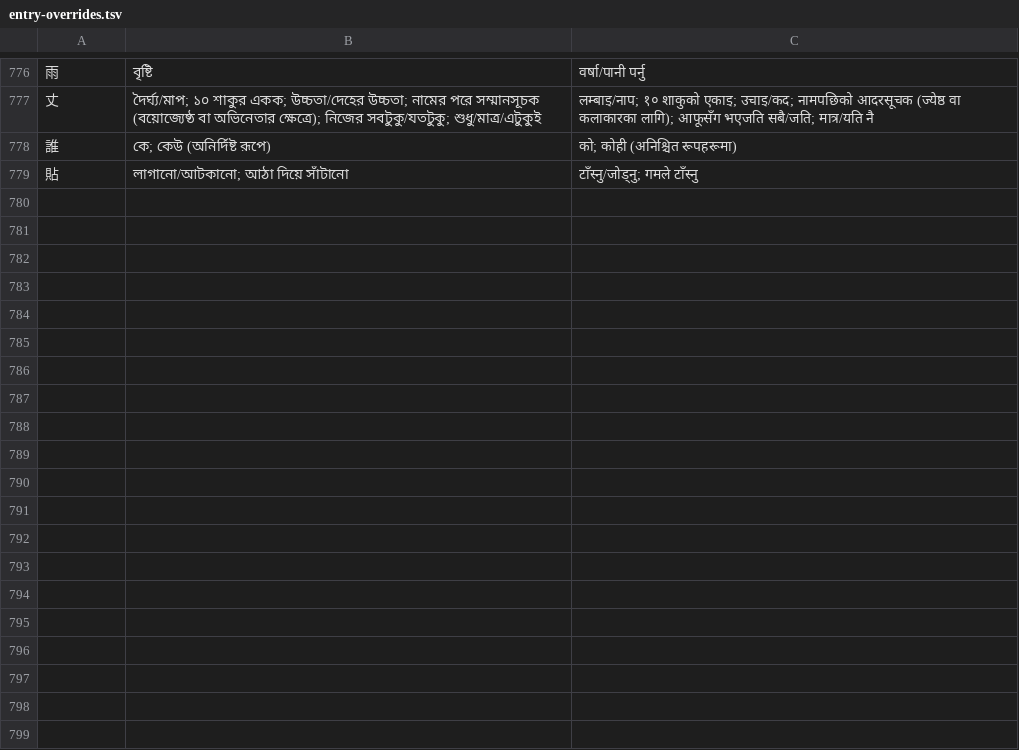
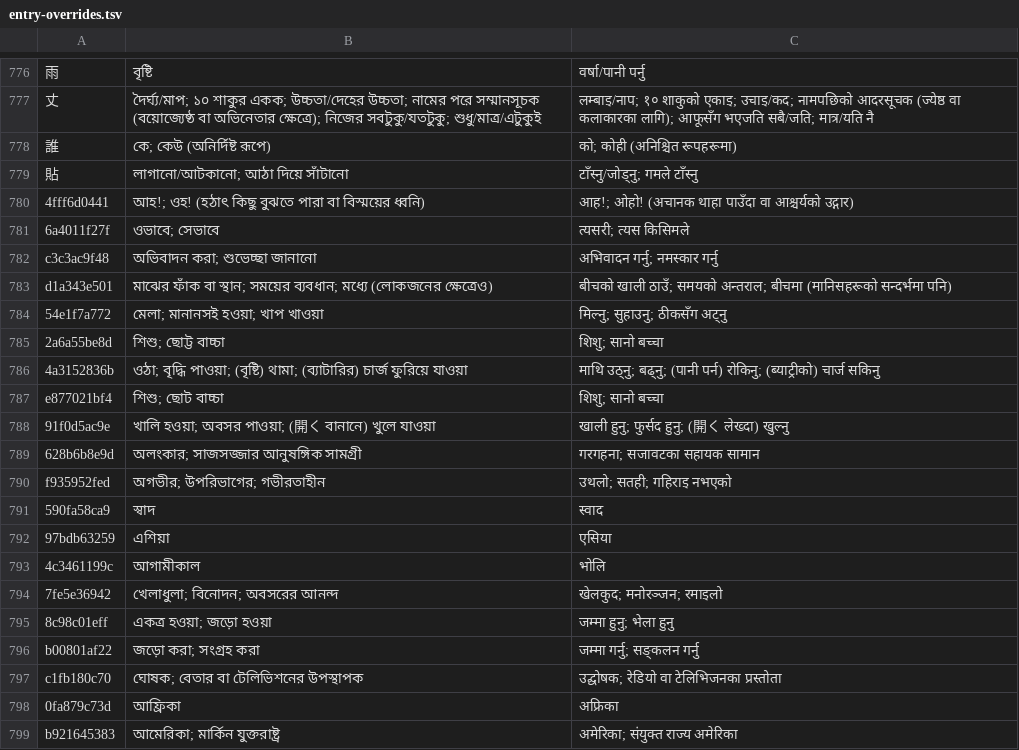
Before and after one commit to Mr04Nazmul/nihongo-path, a TSV file: translations/entry-overrides.tsv, drawn as a sheet; only a part is shown, gaps mark what is left out; the diff names each change by its address in the sheet, - before the commit and + after, or states it on an @@ line.

```diff
--- a/translations/entry-overrides.tsv
+++ b/translations/entry-overrides.tsv
+row 780: 4fff6d0441 | আহ!; ওহ! (হঠাৎ কিছু বুঝতে পারা বা বিস্ময়ের ধ্বনি) | आह!; ओहो! (अचानक थाहा पाउँदा वा आश्चर्यको उद्गार)
+row 781: 6a4011f27f | ওভাবে; সেভাবে | त्यसरी; त्यस किसिमले
+row 782: c3c3ac9f48 | অভিবাদন করা; শুভেচ্ছা জানানো | अभिवादन गर्नु; नमस्कार गर्नु
+row 783: d1a343e501 | মাঝের ফাঁক বা স্থান; সময়ের ব্যবধান; মধ্যে (লোকজনের ক্ষেত্রেও) | बीचको खाली ठाउँ; समयको अन्तराल; बीचमा (मानिसहरूको सन्दर्भमा पनि)
+row 784: 54e1f7a772 | মেলা; মানানসই হওয়া; খাপ খাওয়া | मिल्नु; सुहाउनु; ठीकसँग अट्नु
+row 785: 2a6a55be8d | শিশু; ছোট্ট বাচ্চা | शिशु; सानो बच्चा
+row 786: 4a3152836b | ওঠা; বৃদ্ধি পাওয়া; (বৃষ্টি) থামা; (ব্যাটারির) চার্জ ফুরিয়ে যাওয়া | माथि उठ्नु; बढ्नु; (पानी पर्न) रोकिनु; (ब्याट्रीको) चार्ज सकिनु
+row 787: e877021bf4 | শিশু; ছোট বাচ্চা | शिशु; सानो बच्चा
+row 788: 91f0d5ac9e | খালি হওয়া; অবসর পাওয়া; (開く বানানে) খুলে যাওয়া | खाली हुनु; फुर्सद हुनु; (開く लेख्दा) खुल्नु
+row 789: 628b6b8e9d | অলংকার; সাজসজ্জার আনুষঙ্গিক সামগ্রী | गरगहना; सजावटका सहायक सामान
+row 790: f935952fed | অগভীর; উপরিভাগের; গভীরতাহীন | उथलो; सतही; गहिराइ नभएको
+row 791: 590fa58ca9 | স্বাদ | स्वाद
+row 792: 97bdb63259 | এশিয়া | एसिया
+row 793: 4c3461199c | আগামীকাল | भोलि
+row 794: 7fe5e36942 | খেলাধুলা; বিনোদন; অবসরের আনন্দ | खेलकुद; मनोरञ्जन; रमाइलो
+row 795: 8c98c01eff | একত্র হওয়া; জড়ো হওয়া | जम्मा हुनु; भेला हुनु
+row 796: b00801af22 | জড়ো করা; সংগ্রহ করা | जम्मा गर्नु; सङ्कलन गर्नु
+row 797: c1fb180c70 | ঘোষক; বেতার বা টেলিভিশনের উপস্থাপক | उद्घोषक; रेडियो वा टेलिभिजनका प्रस्तोता
+row 798: 0fa879c73d | আফ্রিকা | अफ्रिका
+row 799: b921645383 | আমেরিকা; মার্কিন যুক্তরাষ্ট্র | अमेरिका; संयुक्त राज्य अमेरिका
```
Also changed, not shown: 4 other files.
